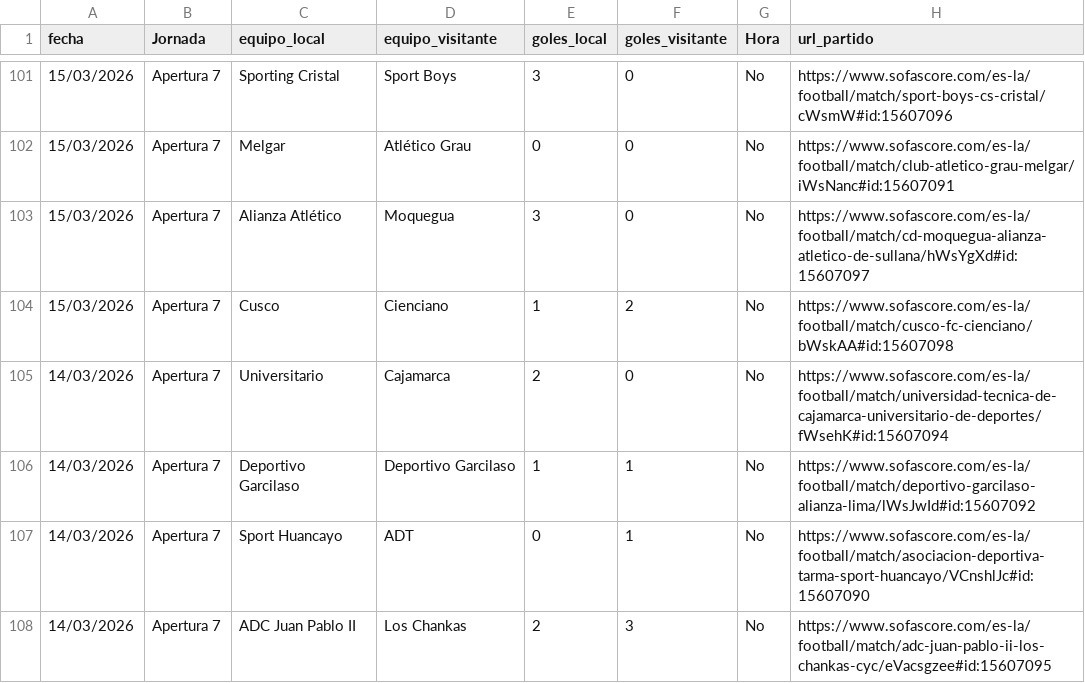
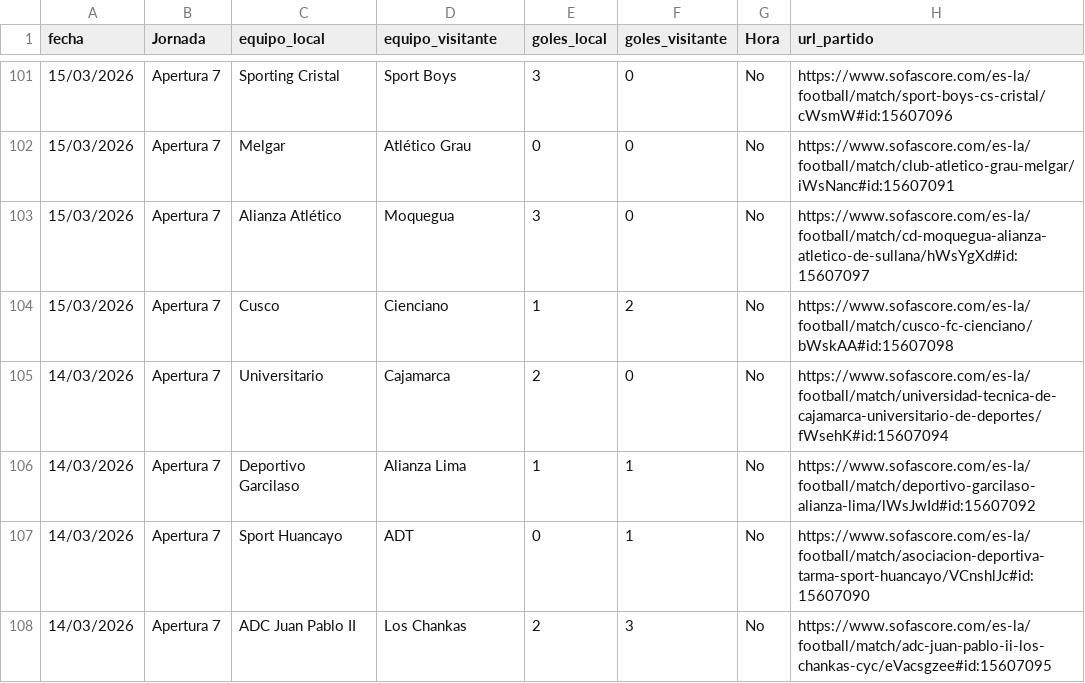
Before and after one commit to iJoseAntonio/liga1-xg-predictor, a CSV file: partidos_liga1_2026.csv, drawn as a sheet; only a part is shown, gaps mark what is left out.

```diff
--- a/partidos_liga1_2026.csv
+++ b/partidos_liga1_2026.csv
@@ -105,3 +105,3 @@
 14/03/2026;Apertura 7;Universitario;Cajamarca;2;0;No;https://www.sofascore.com/es-la/football/match/universidad-tecnica-de-cajamarca-universitario-de-deportes/fWsehK#id:15607094
-14/03/2026;Apertura 7;Deportivo Garcilaso;Deportivo Garcilaso;1;1;No;https://www.sofascore.com/es-la/football/match/deportivo-garcilaso-alianza-lima/lWsJwId#id:15607092
+14/03/2026;Apertura 7;Deportivo Garcilaso;Alianza Lima;1;1;No;https://www.sofascore.com/es-la/football/match/deportivo-garcilaso-alianza-lima/lWsJwId#id:15607092
 14/03/2026;Apertura 7;Sport Huancayo;ADT;0;1;No;https://www.sofascore.com/es-la/football/match/asociacion-deportiva-tarma-sport-huancayo/VCnshlJc#id:15607090
```
Also changed, not shown: 19 other files.
